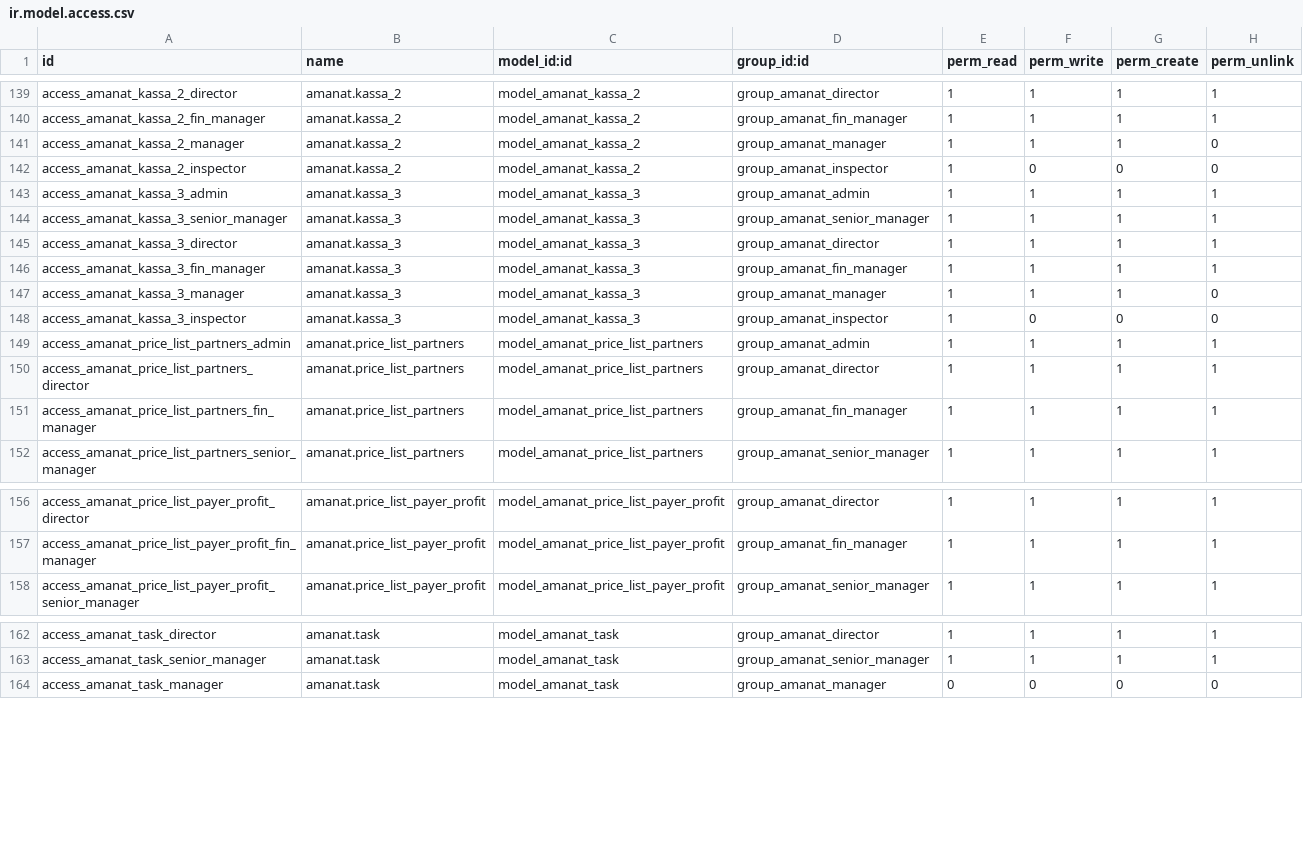
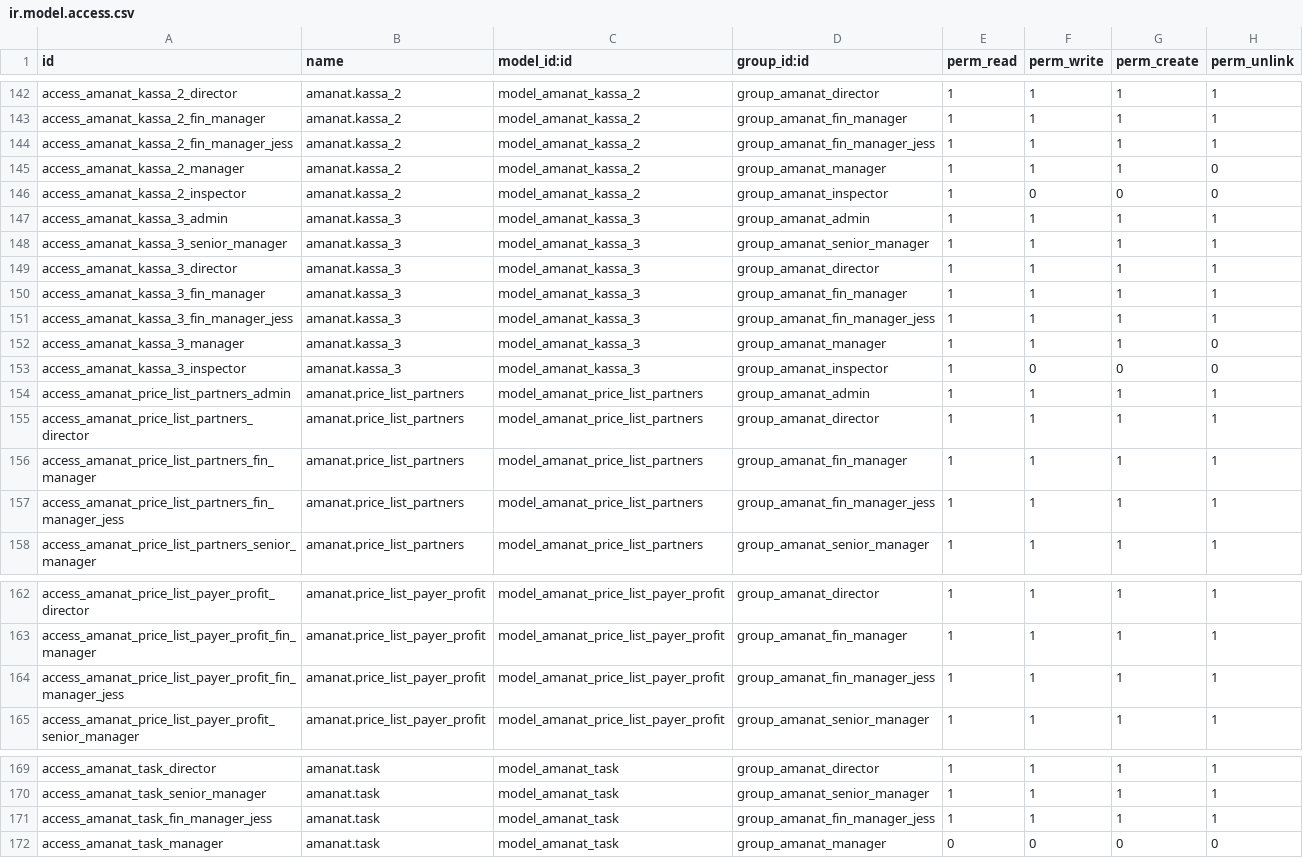
Before and after one commit to joinDARK/odoo-custom-transfers, a CSV file: security/ir.model.access.csv, drawn as a sheet; only a part is shown, gaps mark what is left out; the diff covers the shown part only.

```diff
--- a/security/ir.model.access.csv
+++ b/security/ir.model.access.csv
@@ -140,2 +143,3 @@ access_amanat_kassa_2_director,amanat.kassa_2,model_amanat_kassa_2,group_amanat_
 access_amanat_kassa_2_fin_manager,amanat.kassa_2,model_amanat_kassa_2,group_amanat_fin_manager,1,1,1,1
+access_amanat_kassa_2_fin_manager_jess,amanat.kassa_2,model_amanat_kassa_2,group_amanat_fin_manager_jess,1,1,1,1
 access_amanat_kassa_2_manager,amanat.kassa_2,model_amanat_kassa_2,group_amanat_manager,1,1,1,0
@@ -146,2 +150,3 @@ access_amanat_kassa_3_director,amanat.kassa_3,model_amanat_kassa_3,group_amanat_
 access_amanat_kassa_3_fin_manager,amanat.kassa_3,model_amanat_kassa_3,group_amanat_fin_manager,1,1,1,1
+access_amanat_kassa_3_fin_manager_jess,amanat.kassa_3,model_amanat_kassa_3,group_amanat_fin_manager_jess,1,1,1,1
 access_amanat_kassa_3_manager,amanat.kassa_3,model_amanat_kassa_3,group_amanat_manager,1,1,1,0
@@ -151,2 +156,3 @@ access_amanat_price_list_partners_director,amanat.price_list_partners,model_aman
 access_amanat_price_list_partners_fin_manager,amanat.price_list_partners,model_amanat_price_list_partners,group_amanat_fin_manager,1,1,1,1
+access_amanat_price_list_partners_fin_manager_jess,amanat.price_list_partners,model_amanat_price_list_partners,group_amanat_fin_manager_jess,1,1,1,1
 access_amanat_price_list_partners_senior_manager,amanat.price_list_partners,model_amanat_price_list_partners,group_amanat_senior_manager,1,1,1,1
@@ -157,2 +163,3 @@ access_amanat_price_list_payer_profit_director,amanat.price_list_payer_profit,mo
 access_amanat_price_list_payer_profit_fin_manager,amanat.price_list_payer_profit,model_amanat_price_list_payer_profit,group_amanat_fin_manager,1,1,1,1
+access_amanat_price_list_payer_profit_fin_manager_jess,amanat.price_list_payer_profit,model_amanat_price_list_payer_profit,group_amanat_fin_manager_jess,1,1,1,1
 access_amanat_price_list_payer_profit_senior_manager,amanat.price_list_payer_profit,model_amanat_price_list_payer_profit,group_amanat_senior_manager,1,1,1,1
@@ -163,2 +170,3 @@ access_amanat_task_director,amanat.task,model_amanat_task,group_amanat_director,
 access_amanat_task_senior_manager,amanat.task,model_amanat_task,group_amanat_senior_manager,1,1,1,1
+access_amanat_task_fin_manager_jess,amanat.task,model_amanat_task,group_amanat_fin_manager_jess,1,1,1,1
 access_amanat_task_manager,amanat.task,model_amanat_task,group_amanat_manager,0,0,0,0
```
Also changed, not shown: 18 added rows elsewhere in this file, 10 other files.
